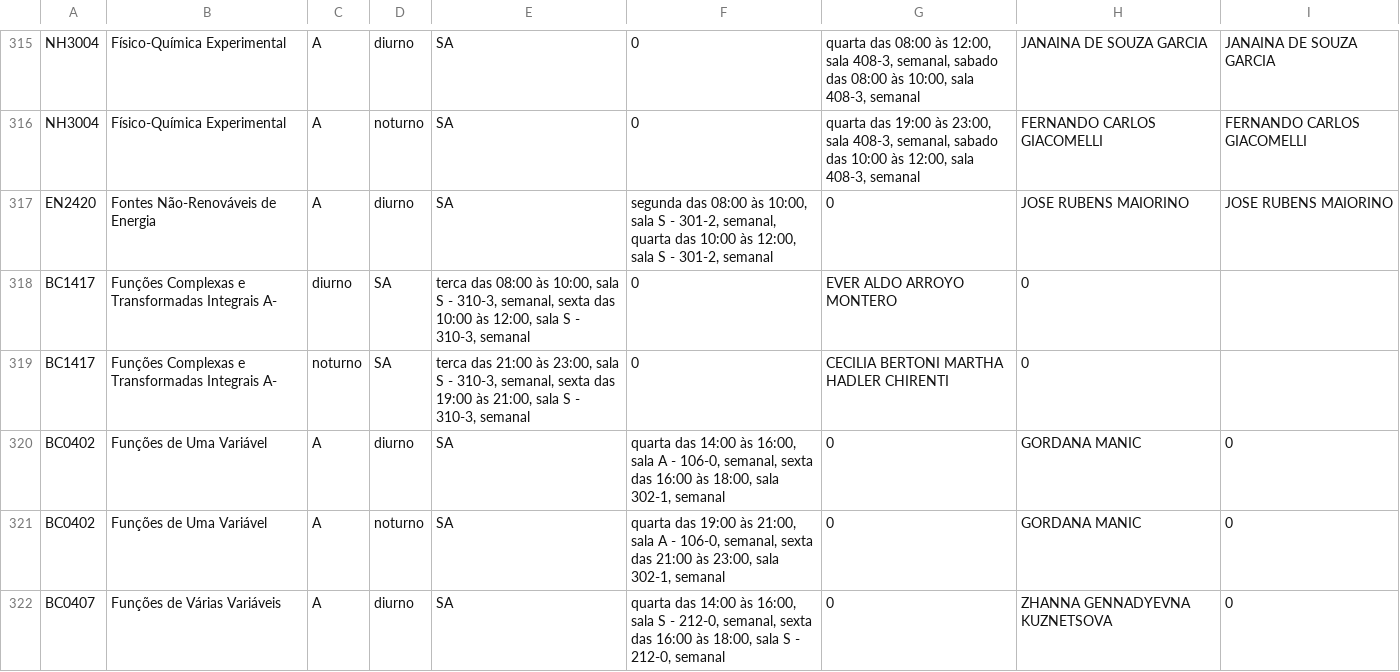
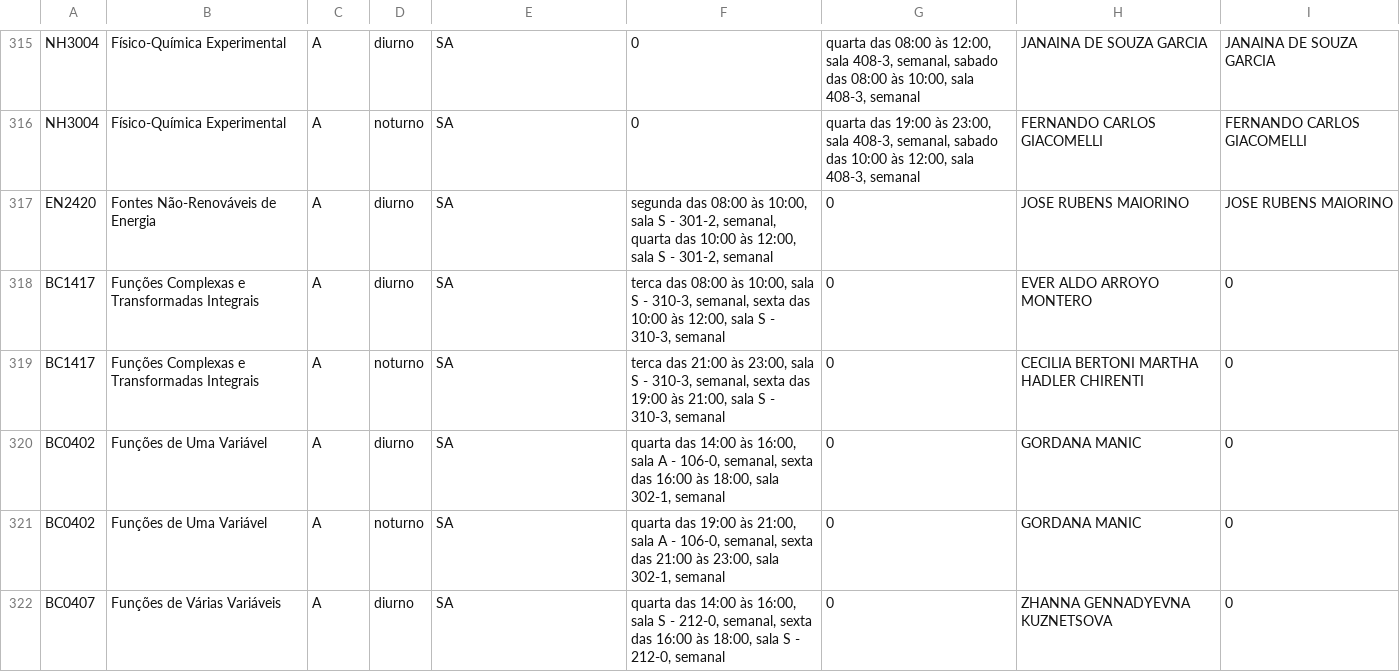
Before and after one commit to ufabc-me/calendario, a CSV file: original_data/2015.2/turmas_salas_docentes_sa_2015.2.csv, drawn as a sheet; only a part is shown, gaps mark what is left out.

Commit message:
virgula fix

```diff
--- a/original_data/2015.2/turmas_salas_docentes_sa_2015.2.csv
+++ b/original_data/2015.2/turmas_salas_docentes_sa_2015.2.csv
@@ -317,4 +317,4 @@ NH3004,"Físico-Química Experimental",A,noturno,SA,0,"quarta das 19:00 às 23:0
 EN2420,"Fontes Não-Renováveis de Energia",A,diurno,SA,"segunda das 08:00 às 10:00, sala S - 301-2, semanal, quarta das 10:00 às 12:00, sala S - 301-2, semanal",0,JOSE RUBENS MAIORINO,JOSE RUBENS MAIORINO
-BC1417,"Funções Complexas e Transformadas Integrais A- ",diurno,SA,"terca das 08:00 às 10:00, sala S - 310-3, semanal, sexta das 10:00 às 12:00, sala S - 310-3, semanal",0,EVER ALDO ARROYO MONTERO,0
-BC1417,"Funções Complexas e Transformadas Integrais A- ",noturno,SA,"terca das 21:00 às 23:00, sala S - 310-3, semanal, sexta das 19:00 às 21:00, sala S - 310-3, semanal",0,"CECILIA BERTONI MARTHA HADLER CHIRENTI",0
+BC1417,"Funções Complexas e Transformadas Integrais",A,diurno,SA,"terca das 08:00 às 10:00, sala S - 310-3, semanal, sexta das 10:00 às 12:00, sala S - 310-3, semanal",0,EVER ALDO ARROYO MONTERO,0
+BC1417,"Funções Complexas e Transformadas Integrais",A,noturno,SA,"terca das 21:00 às 23:00, sala S - 310-3, semanal, sexta das 19:00 às 21:00, sala S - 310-3, semanal",0,"CECILIA BERTONI MARTHA HADLER CHIRENTI",0
 BC0402,Funções de Uma Variável,A,diurno,SA,"quarta das 14:00 às 16:00, sala A - 106-0, semanal, sexta das 16:00 às 18:00, sala 302-1, semanal",0,GORDANA MANIC,0
```
